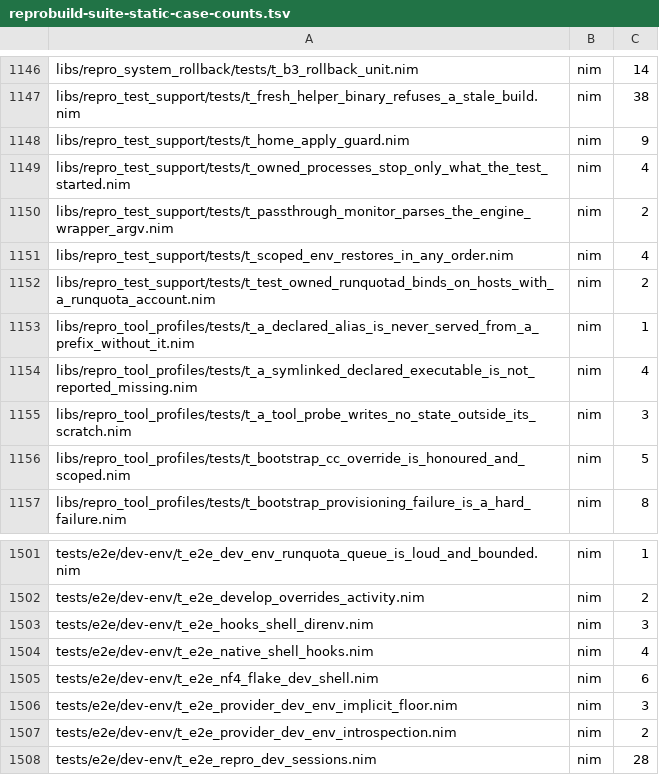
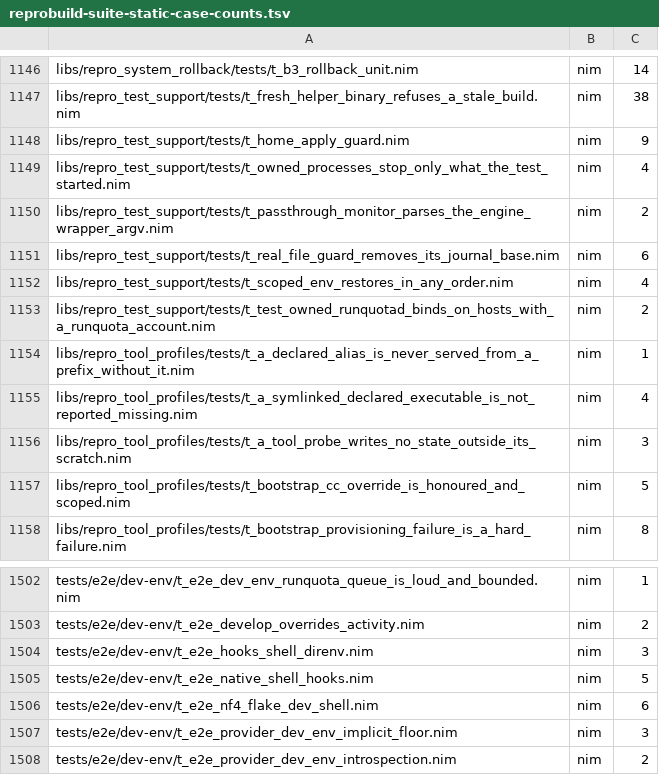
Before and after one commit to metacraft-labs/reprobuild, a TSV file: scripts/reprobuild-suite-static-case-counts.tsv, drawn as a sheet; only a part is shown, gaps mark what is left out; the shorter side is filled out with more unchanged rows.

Commit message:
fix(hooks): activate once at shell start when direnv loads later
Native shell hooks, Windows test legs and the real-file guard.

Where an rc file loads repro's native shell block before direnv's hook,
the block's start-up activation ran while direnv's hook was not yet
defined, and direnv then loaded the same .envrc again at the first
prompt: the directory was activated twice. The block now activates at
once only when direnv's hook is already loaded or direnv is not on
PATH; otherwise the start-up activation waits for the first prompt,
where direnv acts and the native hook stands down for it. The deferred
hook runs once and takes itself out (bash PROMPT_COMMAND in scalar or
array form, a zsh precmd hook, a fish fish_prompt handler) without
touching the user's other prompt hooks. A new end-to-end case starts
bash, zsh and fish interactively on a pseudo-terminal in a
direnv-managed directory, with the rc file in each order.

The stand-down helpers of the native-hook test now return their verdict
to the test body, so a failed condition fails the case and not only the
program's exit status.

The Windows legs of the completion and native-hook end-to-end tests
asked PowerShell for the Documents folder in the test's own environment,
while repro resolved it in the case's redirected one. They now resolve
it in the case's environment, as repro does, and save and restore only
the profiles that resolve outside the case's scratch directory
(pathsOutside, which also treats a path on another drive as outside).
The completion test's host check compares the real profiles' contents
before and after every case. The PowerShell probe re-enters the project
before its warm checks, and a case directory Windows cannot remove yet
is retried and its leftovers are reported.

real_file_guard also removes its journal base once a restore leaves it
empty, with a single rmdir that fails on a non-empty directory, so an
absent base shows that every run restored what it saved and another
run's journal is never removed.

```diff
--- a/scripts/reprobuild-suite-static-case-counts.tsv
+++ b/scripts/reprobuild-suite-static-case-counts.tsv
@@ -1150,2 +1150,3 @@ libs/repro_test_support/tests/t_owned_processes_stop_only_what_the_test_started.
 libs/repro_test_support/tests/t_passthrough_monitor_parses_the_engine_wrapper_argv.nim	nim	2
+libs/repro_test_support/tests/t_real_file_guard_removes_its_journal_base.nim	nim	6
 libs/repro_test_support/tests/t_scoped_env_restores_in_any_order.nim	nim	4
@@ -1503,3 +1504,3 @@ tests/e2e/dev-env/t_e2e_develop_overrides_activity.nim	nim	2
 tests/e2e/dev-env/t_e2e_hooks_shell_direnv.nim	nim	3
-tests/e2e/dev-env/t_e2e_native_shell_hooks.nim	nim	4
+tests/e2e/dev-env/t_e2e_native_shell_hooks.nim	nim	5
 tests/e2e/dev-env/t_e2e_nf4_flake_dev_shell.nim	nim	6
```
Also changed, not shown: 8 other files.
